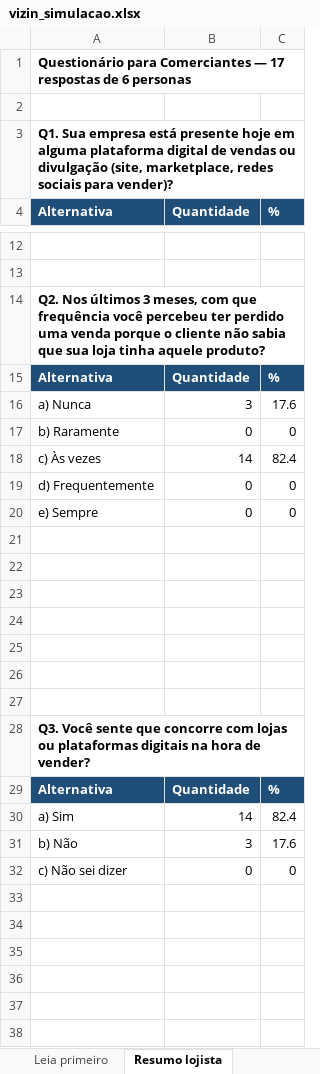
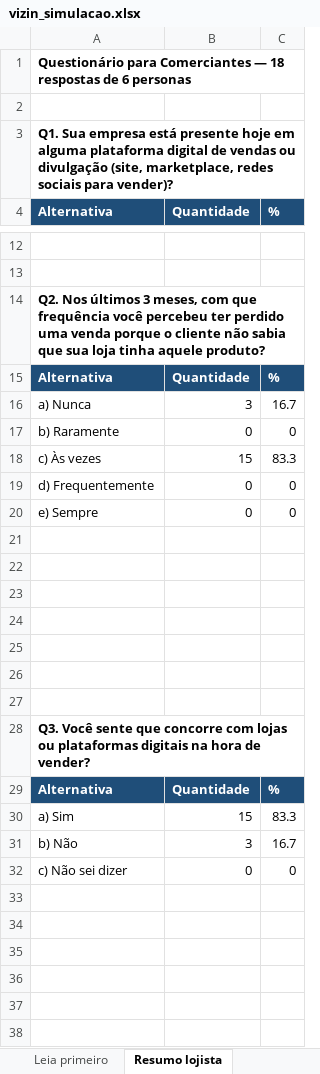
Before and after one commit to brunodudamatos-create/vizin-pesquisa, an Excel workbook: resultados/gemini-neutro/vizin_simulacao.xlsx, sheet Resumo lojista, drawn as a sheet; only a part is shown, gaps mark what is left out; values as stored, in another font and other column widths than the file's, no borders; charts and pictures not drawn; the diff covers the shown part only; the diff names each change by its address in the sheet, - before the commit and + after, or states it on an @@ line.

```diff
--- a/resultados/gemini-neutro/vizin_simulacao.xlsx (sheet Resumo lojista)
+++ b/resultados/gemini-neutro/vizin_simulacao.xlsx (sheet Resumo lojista)
-A1 (Alternativa): …Comerciantes — 17 respostas de…
+A1 (Alternativa): …Comerciantes — 18 respostas de…
-C16 (%): 17.6
+C16 (%): 16.7
-B18 (Quantidade): 14
+B18 (Quantidade): 15
-C18 (%): 82.4
+C18 (%): 83.3
-B30 (Quantidade): 14
+B30 (Quantidade): 15
-C30 (%): 82.4
+C30 (%): 83.3
-C31 (%): 17.6
+C31 (%): 16.7
```
Also changed, not shown: 15 edited cells elsewhere in this sheet, sheet Respostas brutas, sheet Por persona, 3 other files.
